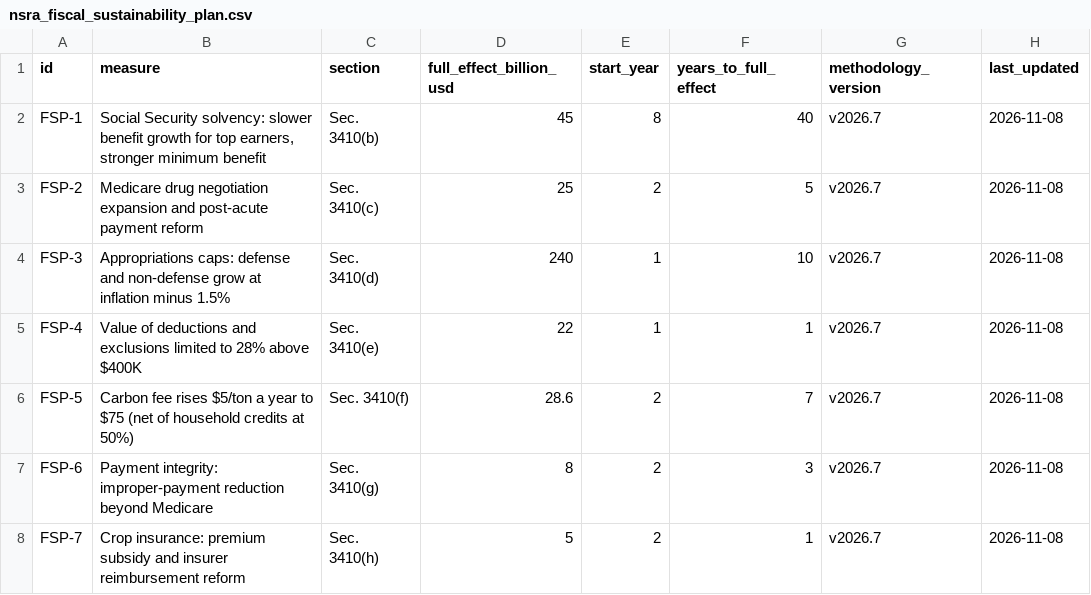
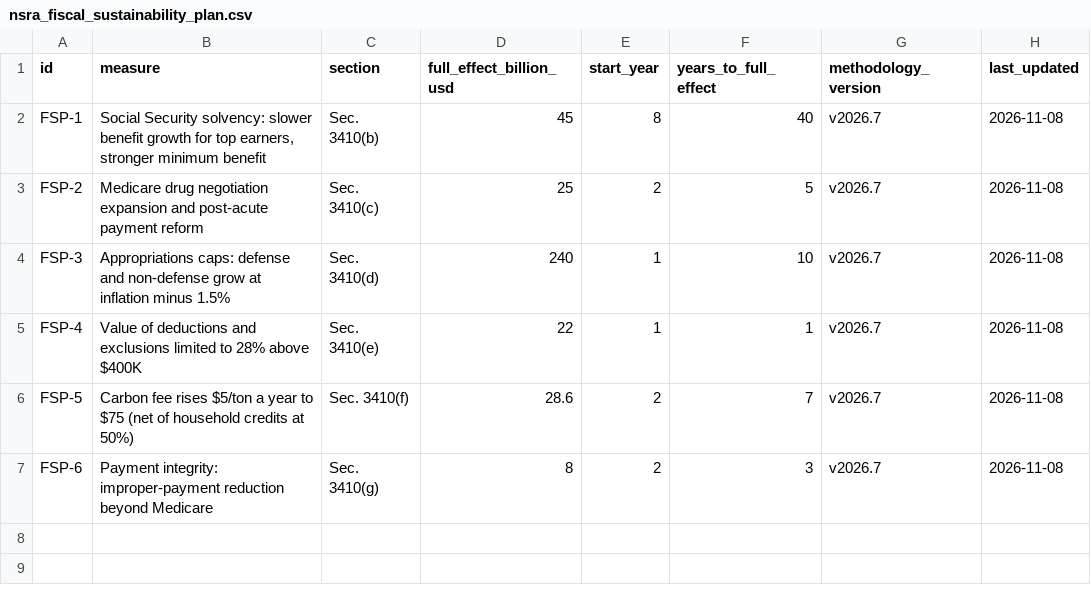
Before and after one commit to americanvault/theamericandeal, a CSV file: data/nsra_fiscal_sustainability_plan.csv, drawn as a sheet; the diff names each change by its address in the sheet, - before the commit and + after, or states it on an @@ line.

Commit message:
Data: fiscal sustainability plan

```diff
--- a/data/nsra_fiscal_sustainability_plan.csv
+++ b/data/nsra_fiscal_sustainability_plan.csv
-row 8: FSP-7 | Crop insurance: premium subsidy and insurer reimbursement reform | Sec. 3410(h) | 5 | 2 | 1 | v2026.7 | 2026-11-08
```
